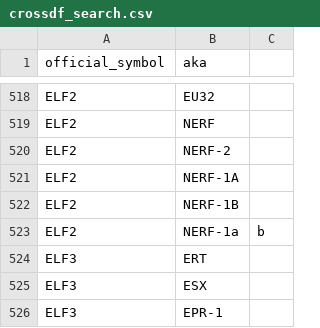
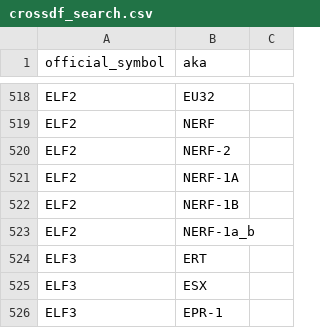
Before and after one commit to pulkitpahuja/pulkitpahuja.github.io, a CSV file: crossdf_search.csv, drawn as a sheet; only a part is shown, gaps mark what is left out.

Commit message:
Update crossdf_search.csv

```diff
--- a/crossdf_search.csv
+++ b/crossdf_search.csv
@@ -522,3 +522,3 @@ ELF2,NERF-1A
 ELF2,NERF-1B
-ELF2,NERF-1a,b
+ELF2,NERF-1a_b
 ELF3,ERT
```
